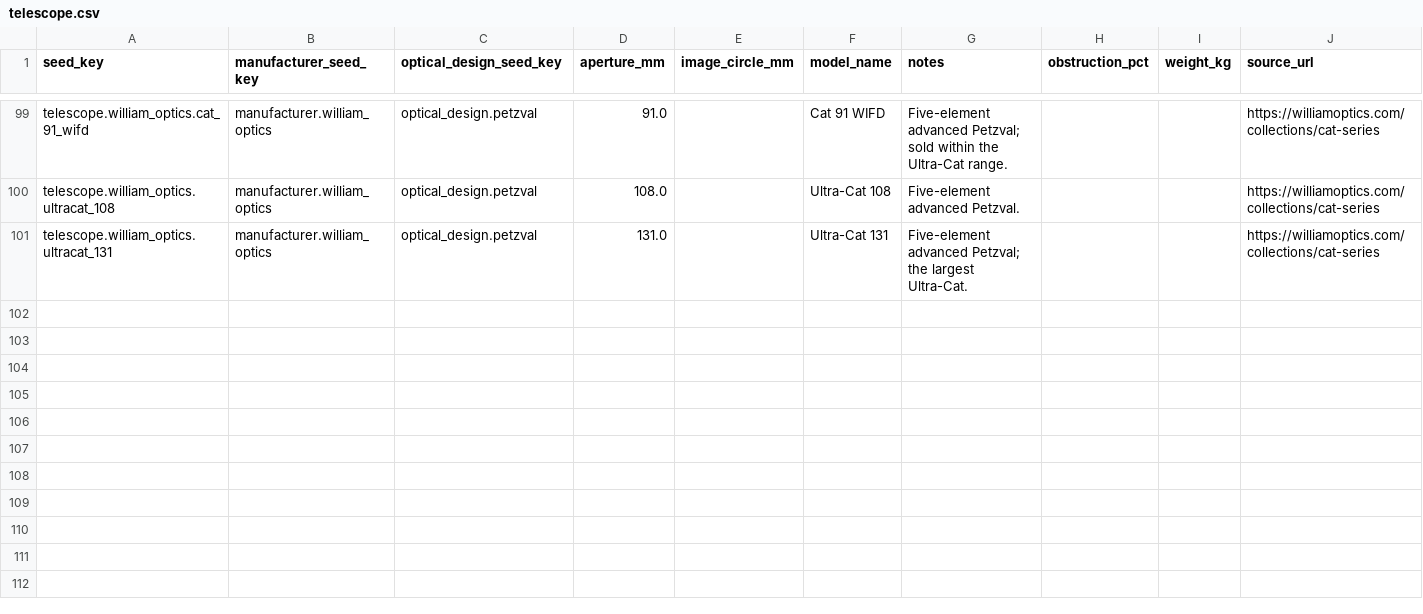
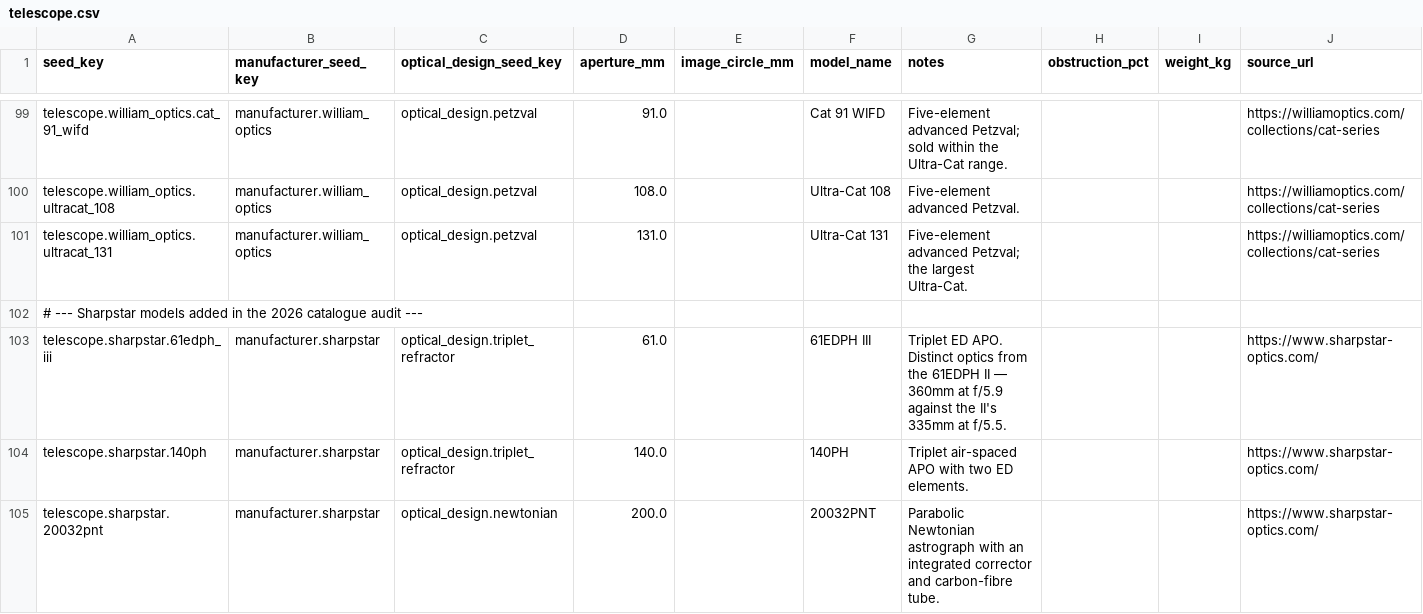
Before and after one commit to fbaptiste/nightcrate, a CSV file: backend/src/nightcrate/data/seed/telescope.csv, drawn as a sheet; only a part is shown, gaps mark what is left out.

```diff
--- a/backend/src/nightcrate/data/seed/telescope.csv
+++ b/backend/src/nightcrate/data/seed/telescope.csv
@@ -101 +101,5 @@ telescope.william_optics.ultracat_108,manufacturer.william_optics,optical_design
 telescope.william_optics.ultracat_131,manufacturer.william_optics,optical_design.petzval,131.0,,Ultra-Cat 131,Five-element advanced Petzval; the largest Ultra-Cat.,,,https://williamoptics.com/collections/cat-series
+# --- Sharpstar models added in the 2026 catalogue audit ---
+telescope.sharpstar.61edph_iii,manufacturer.sharpstar,optical_design.triplet_refractor,61.0,,61EDPH III,Triplet ED APO. Distinct optics from the 61EDPH II — 360mm at f/5.9 against the II's 335mm at f/5.5.,,,https://www.sharpstar-optics.com/
+telescope.sharpstar.140ph,manufacturer.sharpstar,optical_design.triplet_refractor,140.0,,140PH,Triplet air-spaced APO with two ED elements.,,,https://www.sharpstar-optics.com/
+telescope.sharpstar.20032pnt,manufacturer.sharpstar,optical_design.newtonian,200.0,,20032PNT,Parabolic Newtonian astrograph with an integrated corrector and carbon-fibre tube.,,,https://www.sharpstar-optics.com/
```
Also changed, not shown: backend/src/nightcrate/data/seed/telescope_configuration.csv.
